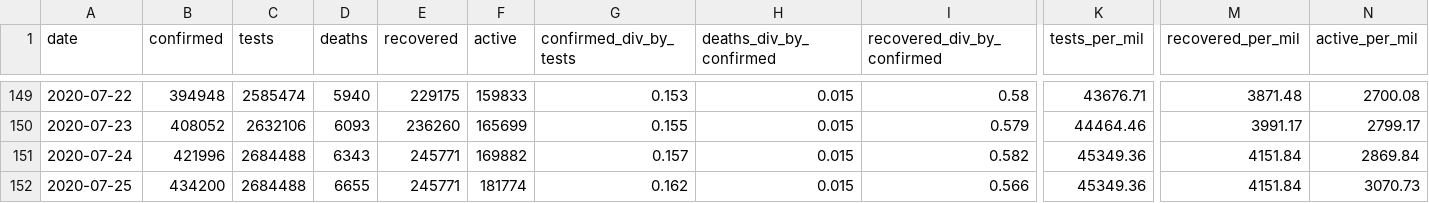
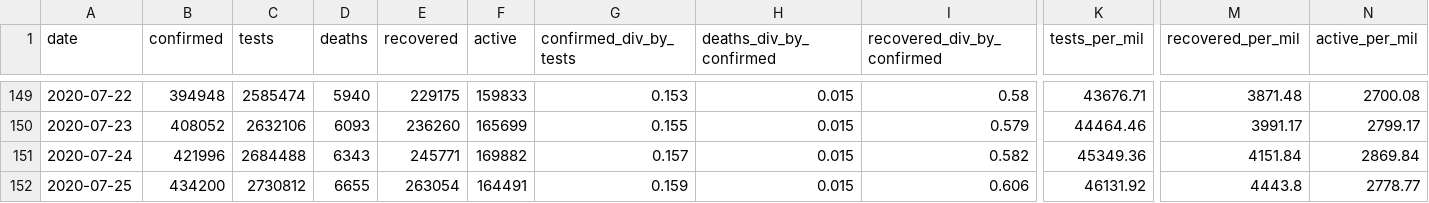
Before and after one commit to SimonRosen173/Covid19SAData, a CSV file: data/all_cum_data.csv, drawn as a sheet; only a part is shown, gaps mark what is left out; the diff names each change by its address in the sheet, - before the commit and + after, or states it on an @@ line.

Commit message:
[auto] Data updated - 2020-07-26  8:00:28.83

```diff
--- a/data/all_cum_data.csv
+++ b/data/all_cum_data.csv
-C152 (tests): 2684488
+C152 (tests): 2730812
-E152 (recovered): 245771
+E152 (recovered): 263054
-F152 (active): 181774
+F152 (active): 164491
-G152 (confirmed_div_by_tests): 0.162
+G152 (confirmed_div_by_tests): 0.159
-I152 (recovered_div_by_confirmed): 0.566
+I152 (recovered_div_by_confirmed): 0.606
-K152 (tests_per_mil): 45349.36
+K152 (tests_per_mil): 46131.92
-M152 (recovered_per_mil): 4151.84
+M152 (recovered_per_mil): 4443.8
-N152 (active_per_mil): 3070.73
+N152 (active_per_mil): 2778.77
```
Also changed, not shown: data/all_daily_data.csv, data/gen_data.csv, 32 other files.
